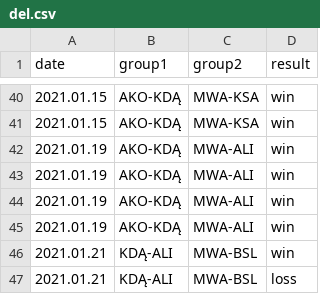
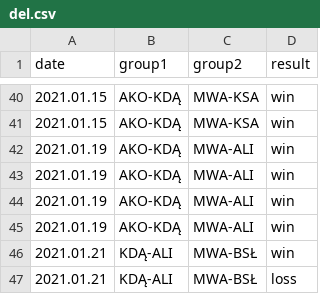
Before and after one commit to kajmaj87/kicker, a CSV file: del.csv, drawn as a sheet; only a part is shown, gaps mark what is left out.

Commit message:
Update del.csv

```diff
--- a/del.csv
+++ b/del.csv
@@ -45,3 +45,3 @@ date,group1,group2,result
 2021.01.19,AKO-KDĄ,MWA-ALI,win
-2021.01.21,KDĄ-ALI,MWA-BSL,win
-2021.01.21,KDĄ-ALI,MWA-BSL,loss
+2021.01.21,KDĄ-ALI,MWA-BSŁ,win
+2021.01.21,KDĄ-ALI,MWA-BSŁ,loss
```
